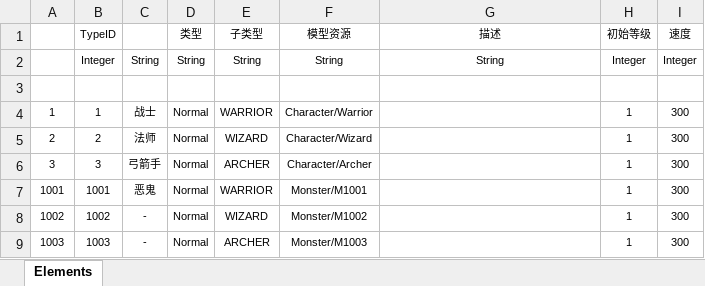
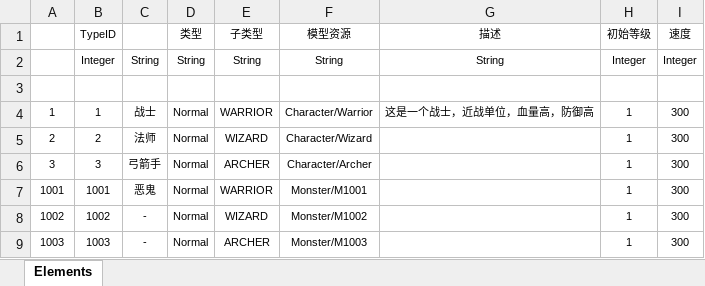
Before and after one commit to lqj212008/ExtremeWorld, an Excel workbook: Src/Data/Tables/CharacterDefine.xlsx, sheet Elements, drawn as a sheet; values as stored, in another font and other column widths than the file's, no borders; table styles not drawn; the diff names each change by its address in the sheet, - before the commit and + after, or states it on an @@ line.

```diff
--- a/Src/Data/Tables/CharacterDefine.xlsx (sheet Elements)
+++ b/Src/Data/Tables/CharacterDefine.xlsx (sheet Elements)
-G4 (描述): (empty)
+G4 (描述): 这是一个战士，近战单位，血量高，防御高
```
Also changed, not shown: 6 other files.
